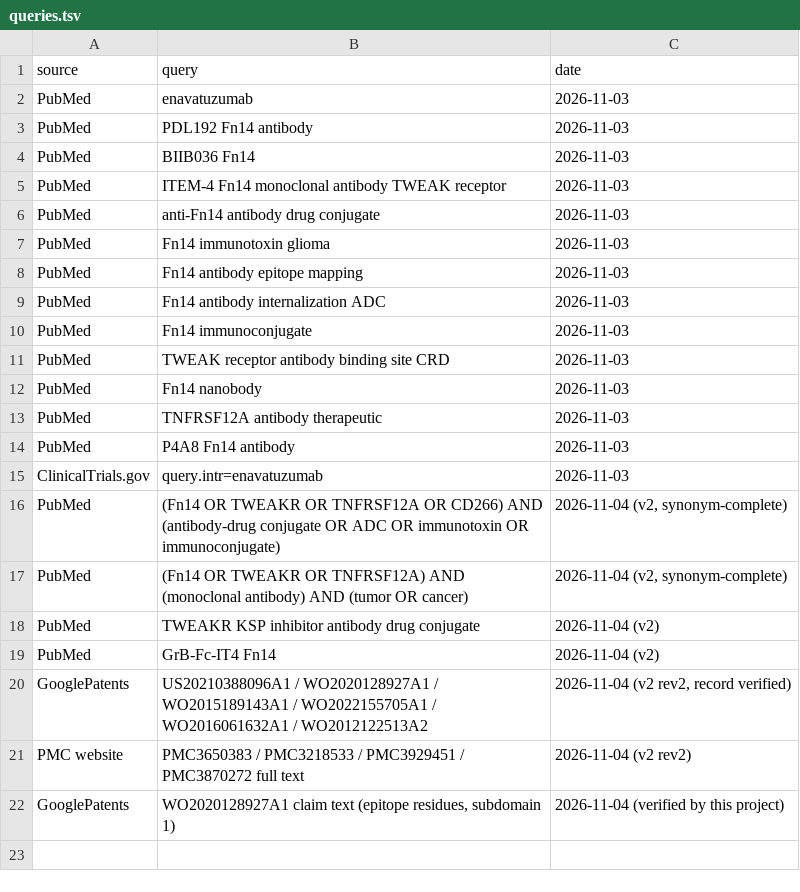
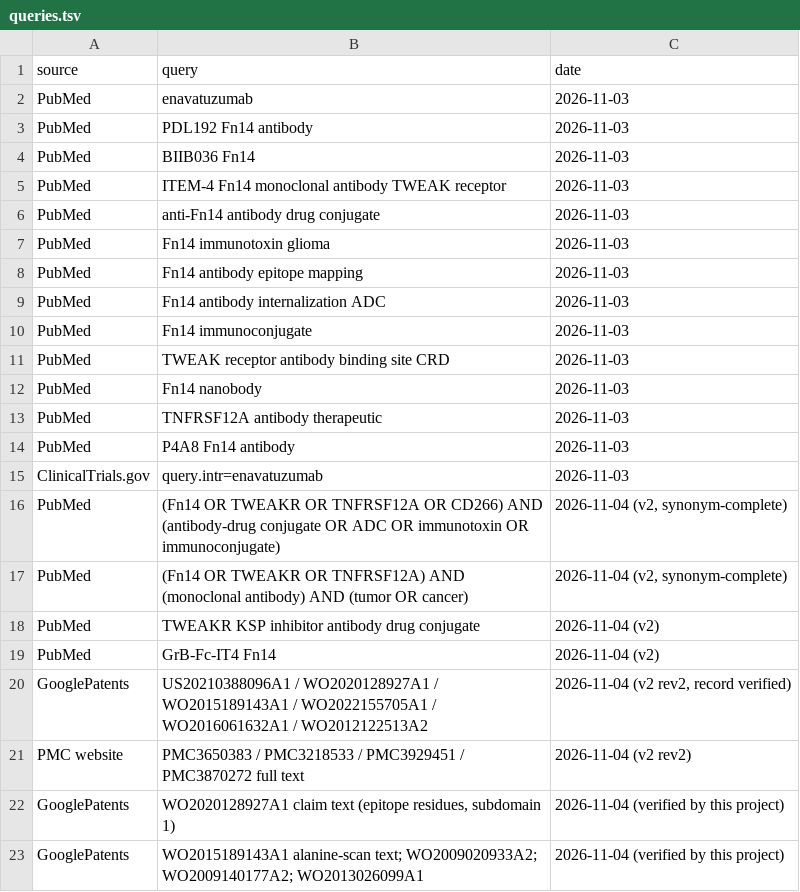
Before and after one commit to leezx/TWEAKR-manuscript, a TSV file: analyses/2026-11-03_fn14-epitope-atlas/manifests/queries.tsv, drawn as a sheet.

```diff
--- a/analyses/2026-11-03_fn14-epitope-atlas/manifests/queries.tsv
+++ b/analyses/2026-11-03_fn14-epitope-atlas/manifests/queries.tsv
@@ -22 +22,2 @@ PMC website	PMC3650383 / PMC3218533 / PMC3929451 / PMC3870272 full text	2026-11-
 GooglePatents	WO2020128927A1 claim text (epitope residues, subdomain 1)	2026-11-04 (verified by this project)
+GooglePatents	WO2015189143A1 alanine-scan text; WO2009020933A2; WO2009140177A2; WO2013026099A1	2026-11-04 (verified by this project)
```
Also changed, not shown: analyses/2026-11-03_fn14-epitope-atlas/manifests/outputs.tsv, analyses/2026-11-03_fn14-epitope-atlas/tables/fn14_binders.tsv, 6 other files.
